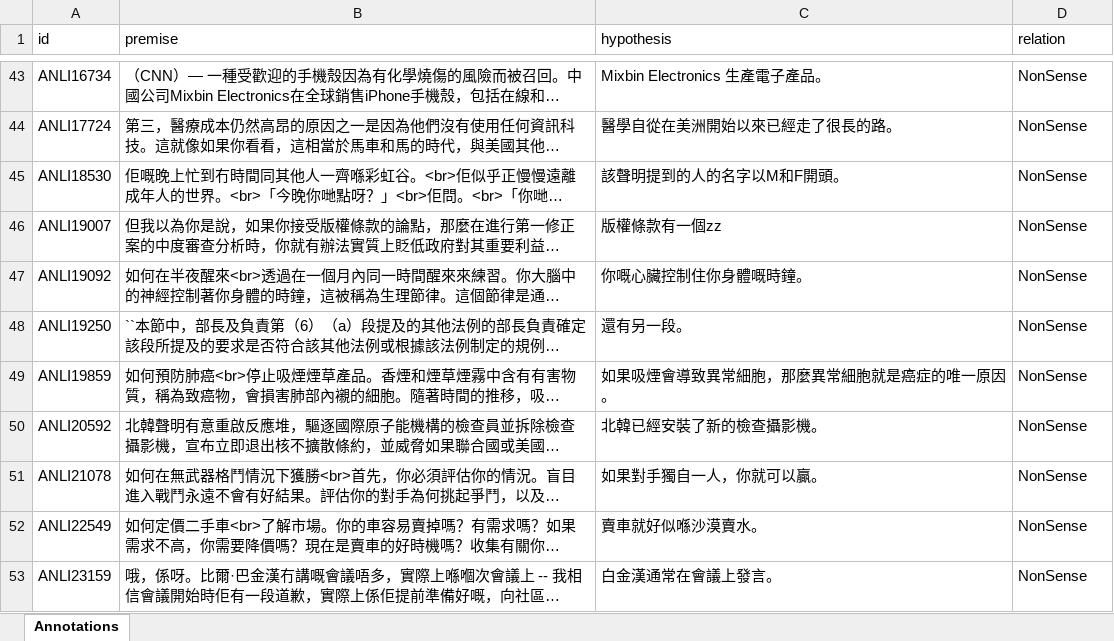
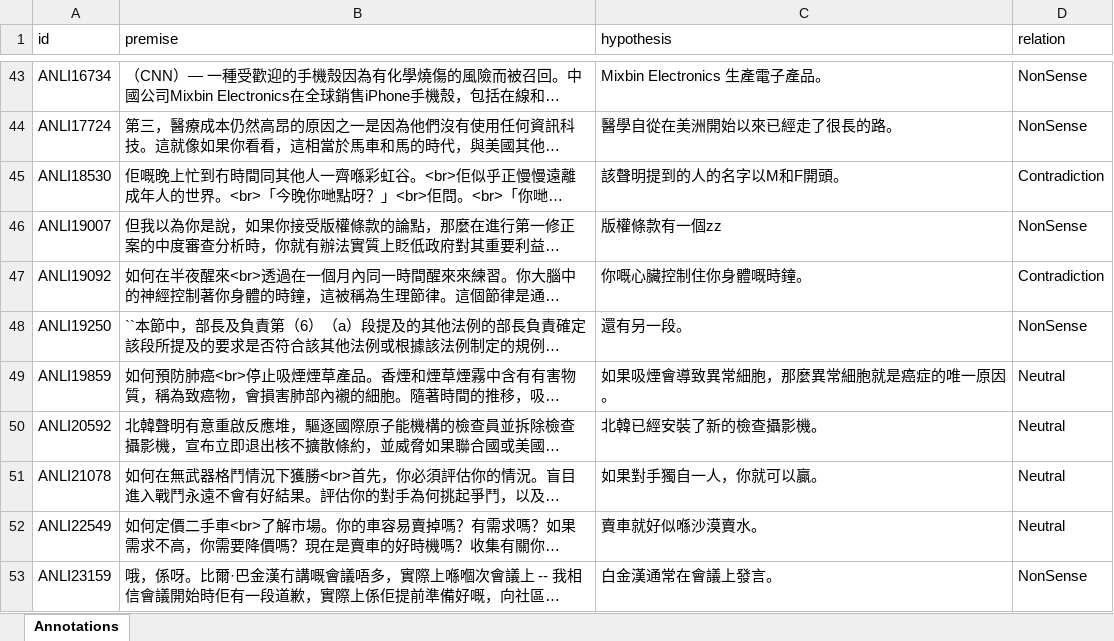
Before and after one commit to Muhsabrys/EasyAnnotation, an Excel workbook: Annotations/annotations_CN.xlsx, sheet Annotations, drawn as a sheet; only a part is shown, gaps mark what is left out; long unchanged cells end in …; values as stored, in another font and other column widths than the file's, no borders; the diff covers the shown part only; the diff names each change by its address in the sheet, - before the commit and + after, or states it on an @@ line.

Commit message:
Update Cantonese annotations

```diff
--- a/Annotations/annotations_CN.xlsx (sheet Annotations)
+++ b/Annotations/annotations_CN.xlsx (sheet Annotations)
-D45 (relation): NonSense
+D45 (relation): Contradiction
-D47 (relation): NonSense
+D47 (relation): Contradiction
-D49:D52 (relation): NonSense
+D49:D52 (relation): Neutral
```
Also changed, not shown: 31 edited cells elsewhere in this sheet.
